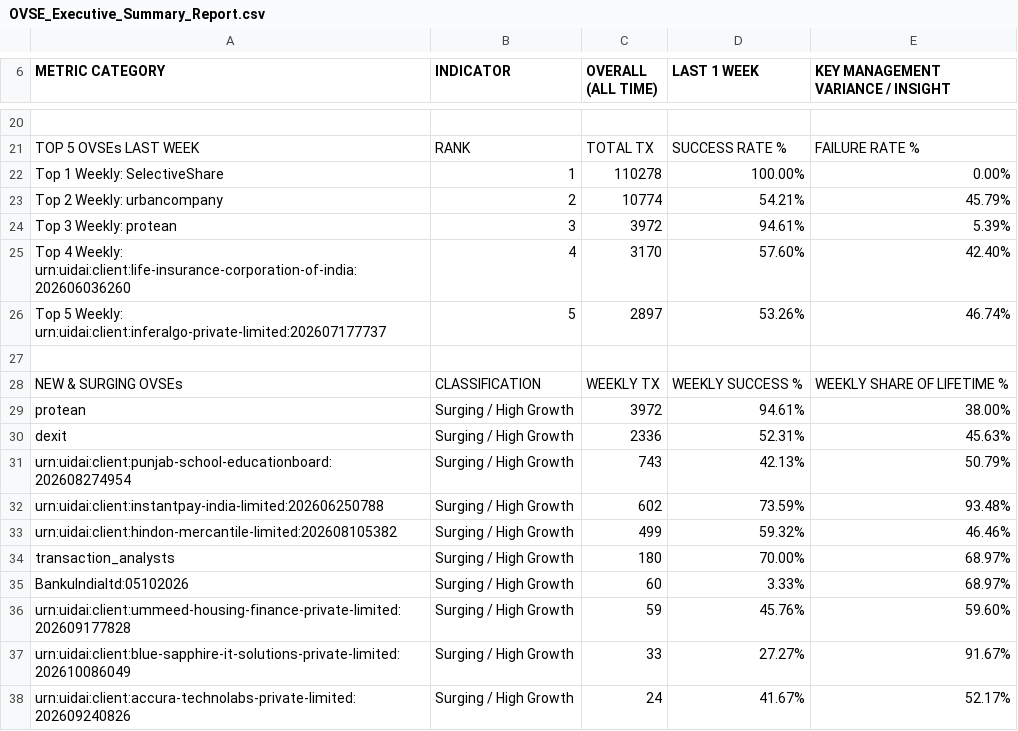
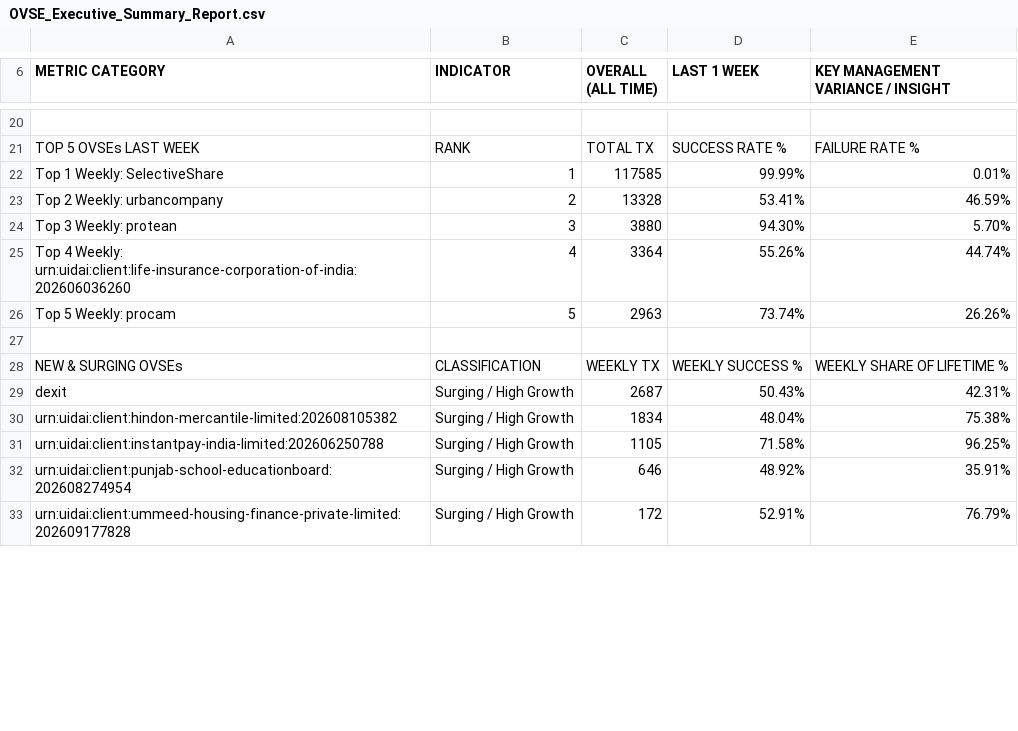
Before and after one commit to abee-narayan/OVSE-Dashboard, a CSV file: OVSE_Executive_Summary_Report.csv, drawn as a sheet; only a part is shown, gaps mark what is left out; removed rows and columns are numbered as before the commit, all else as after; the diff covers the shown part only; the diff names each change by its address in the sheet, - before the commit and + after, or states it on an @@ line.

```diff
--- a/OVSE_Executive_Summary_Report.csv
+++ b/OVSE_Executive_Summary_Report.csv
-C22 (OVERALL (ALL TIME)): 110278
+C22 (OVERALL (ALL TIME)): 117585
-D22 (LAST 1 WEEK): 100.00%
+D22 (LAST 1 WEEK): 99.99%
-E22: 0.00%
+E22: 0.01%
-C23 (OVERALL (ALL TIME)): 10774
+C23 (OVERALL (ALL TIME)): 13328
-D23 (LAST 1 WEEK): 54.21%
+D23 (LAST 1 WEEK): 53.41%
-E23: 45.79%
+E23: 46.59%
-C24 (OVERALL (ALL TIME)): 3972
+C24 (OVERALL (ALL TIME)): 3880
-D24 (LAST 1 WEEK): 94.61%
+D24 (LAST 1 WEEK): 94.30%
-E24: 5.39%
+E24: 5.70%
-C25 (OVERALL (ALL TIME)): 3170
+C25 (OVERALL (ALL TIME)): 3364
-D25 (LAST 1 WEEK): 57.60%
+D25 (LAST 1 WEEK): 55.26%
-E25: 42.40%
+E25: 44.74%
-row 26: Top 5 Weekly: urn:uidai:client:inferalgo-private-limited:202607177737 | 5 | 2897 | 53.26% | 46.74%
+row 26: Top 5 Weekly: procam | 5 | 2963 | 73.74% | 26.26%
-row 29: protean | Surging / High Growth | 3972 | 94.61% | 38.00%
-C29 (OVERALL (ALL TIME)): 2336
+C29 (OVERALL (ALL TIME)): 2687
-D29 (LAST 1 WEEK): 52.31%
+D29 (LAST 1 WEEK): 50.43%
-E29: 45.63%
+E29: 42.31%
-row 31: urn:uidai:client:punjab-school-educationboard:202608274954 | Surging / High Growth | 743 | 42.13% | 50.79%
-row 32: urn:uidai:client:instantpay-india-limited:202606250788 | Surging / High Growth | 602 | 73.59% | 93.48%
-C30 (OVERALL (ALL TIME)): 499
+C30 (OVERALL (ALL TIME)): 1834
-D30 (LAST 1 WEEK): 59.32%
+D30 (LAST 1 WEEK): 48.04%
-E30: 46.46%
+E30: 75.38%
-row 34: transaction_analysts | Surging / High Growth | 180 | 70.00% | 68.97%
-row 35: BankuIndialtd:05102026 | Surging / High Growth | 60 | 3.33% | 68.97%
+row 31: urn:uidai:client:instantpay-india-limited:202606250788 | Surging / High Growth | 1105 | 71.58% | 96.25%
+row 32: urn:uidai:client:punjab-school-educationboard:202608274954 | Surging / High Growth | 646 | 48.92% | 35.91%
-C33 (OVERALL (ALL TIME)): 59
+C33 (OVERALL (ALL TIME)): 172
-D33 (LAST 1 WEEK): 45.76%
+D33 (LAST 1 WEEK): 52.91%
-E33: 59.60%
+E33: 76.79%
-row 37: urn:uidai:client:blue-sapphire-it-solutions-private-limited:202610086049 | Surging / High Growth | 33 | 27.27% | 91.67%
-row 38: urn:uidai:client:accura-technolabs-private-limited:202609240826 | Surging / High Growth | 24 | 41.67% | 52.17%
```
Also changed, not shown: 7 added rows, 3 removed rows and 38 edited cells elsewhere in this file, OVSE_Error_Code_Analysis.csv, OVSE_Full_Comparative_Analysis.csv, 6 other files.
